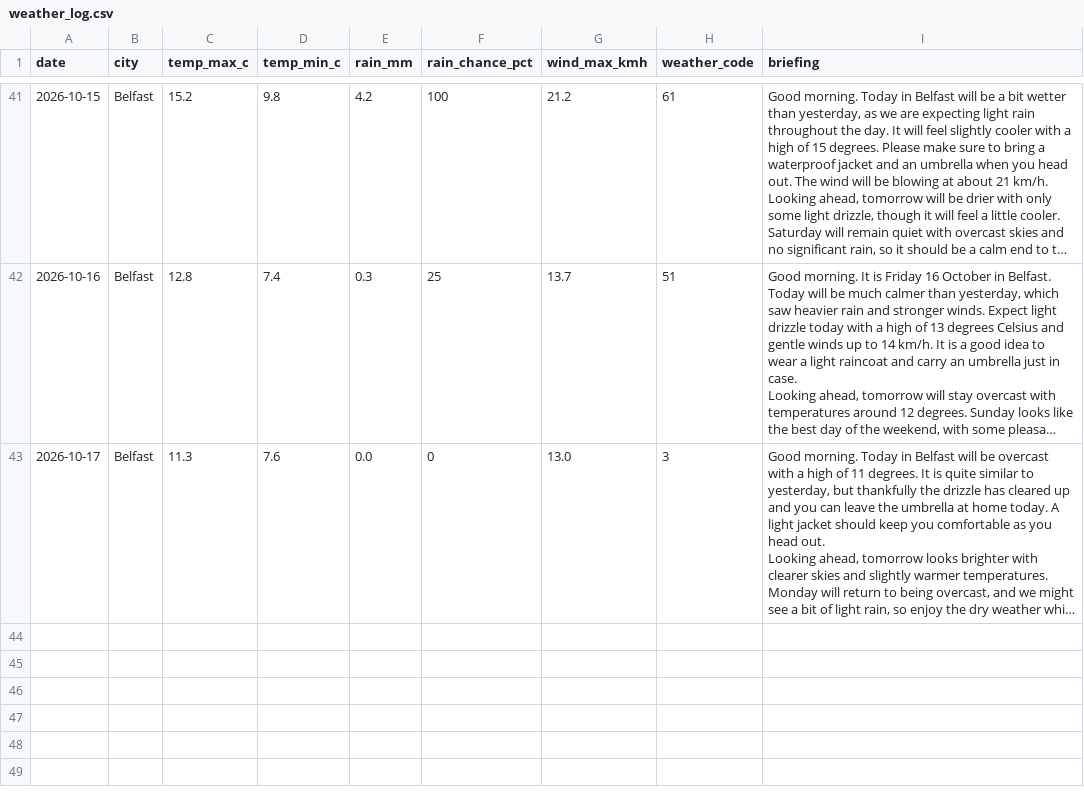
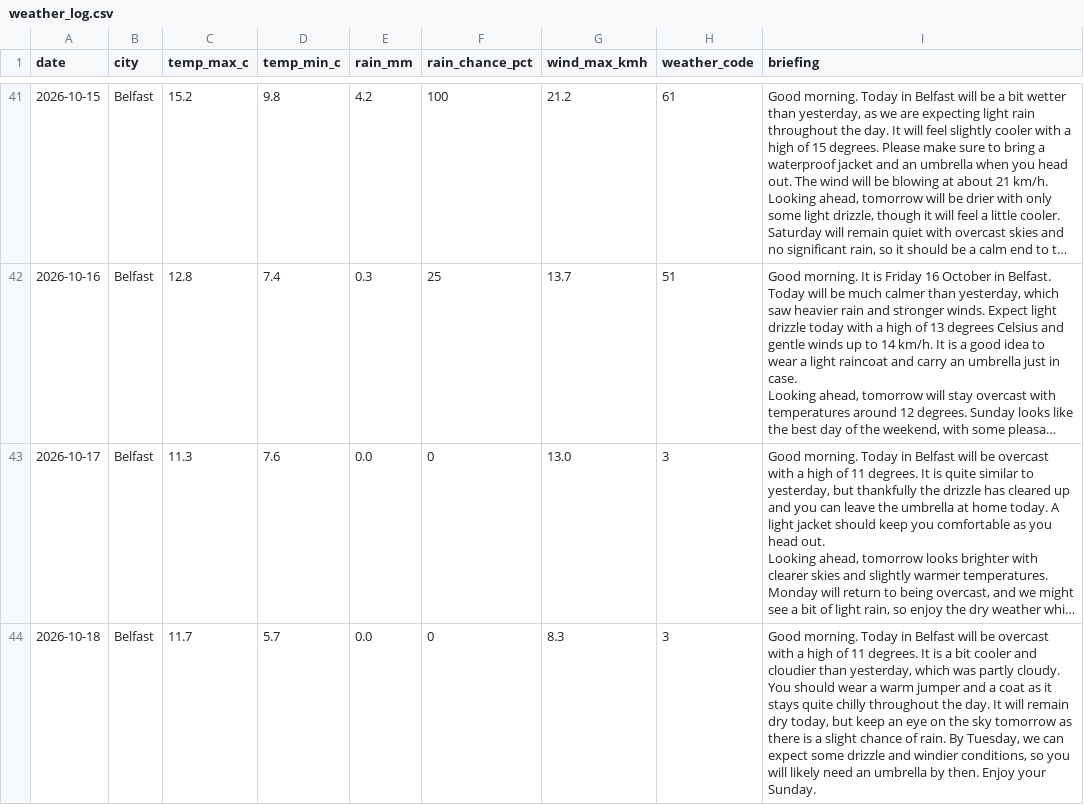
Before and after one commit to MuhammadHaris112233/weather-agent, a CSV file: data/weather_log.csv, drawn as a sheet; only a part is shown, gaps mark what is left out; long unchanged cells end in …; the diff names each change by its address in the sheet, - before the commit and + after, or states it on an @@ line.

Commit message:
Update weather log and delivery record

```diff
--- a/data/weather_log.csv
+++ b/data/weather_log.csv
+row 44: 2026-10-18 | Belfast | 11.7 | 5.7 | 0.0 | 0 | 8.3 | 3 | Good morning. Today in Belfast will be overcast with a high of 11 degrees. It is a bit cooler and cloudier than yesterday, which was partly cloudy. You should wear a warm jumper and a coat as it stays quite chilly throughout the day. It will remain dry today, but keep an eye on the sky tomorrow as there is a slight chance of rain. By Tuesday, we can expect some drizzle and windier conditions, so you will likely need an umbrella by then. Enjoy your Sunday.
```
Also changed, not shown: 1 other file.
